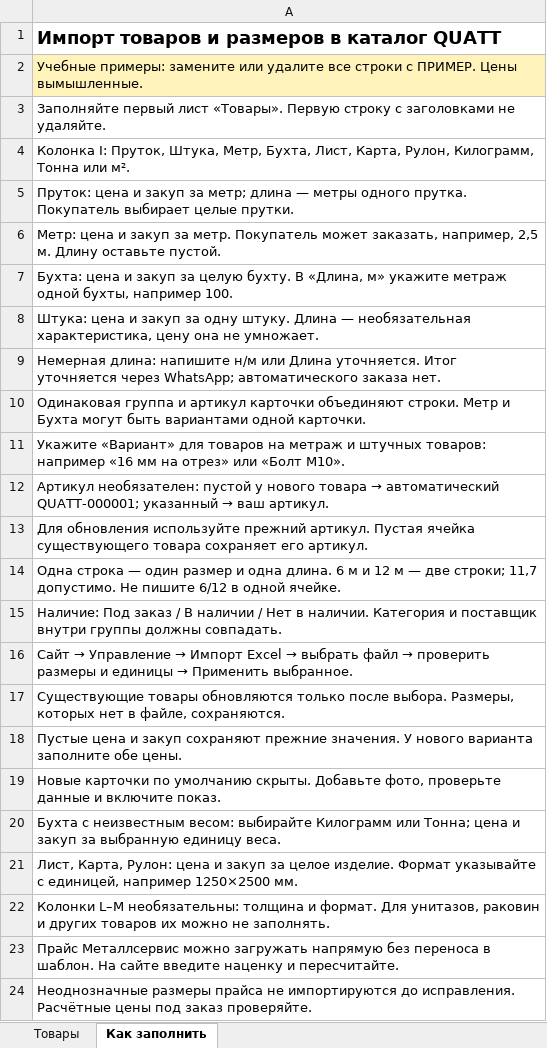
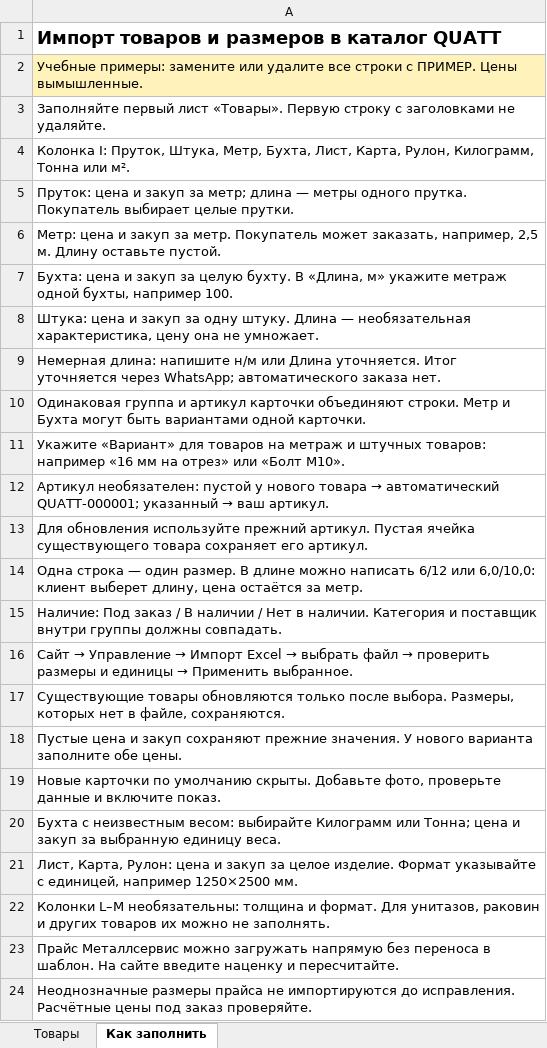
Before and after one commit to nurlykhan2002no-cyber/quatt-order-catalog, an Excel workbook: quatt-variants-template.xlsx, sheet Как заполнить, drawn as a sheet; values as stored, in another font and other column widths than the file's, no borders; the diff names each change by its address in the sheet, - before the commit and + after, or states it on an @@ line.

```diff
--- a/quatt-variants-template.xlsx (sheet Как заполнить)
+++ b/quatt-variants-template.xlsx (sheet Как заполнить)
-A14: …— один размер и одна длина. 6 м и 12 м — две строки; 11,7 допустимо. Не пишите 6/12 в одной ячейке.
+A14: …— один размер. В длине можно написать 6/12 или 6,0/10,0: клиент выберет длину, цена остаётся за метр.
```
Also changed, not shown: sheet Товары, 13 other files.
